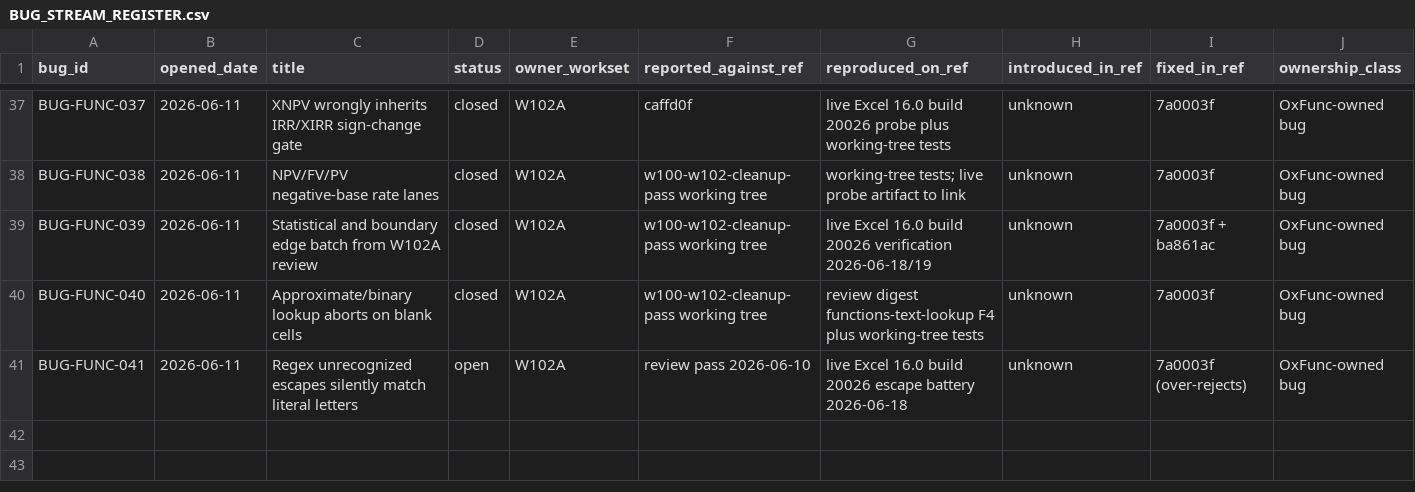
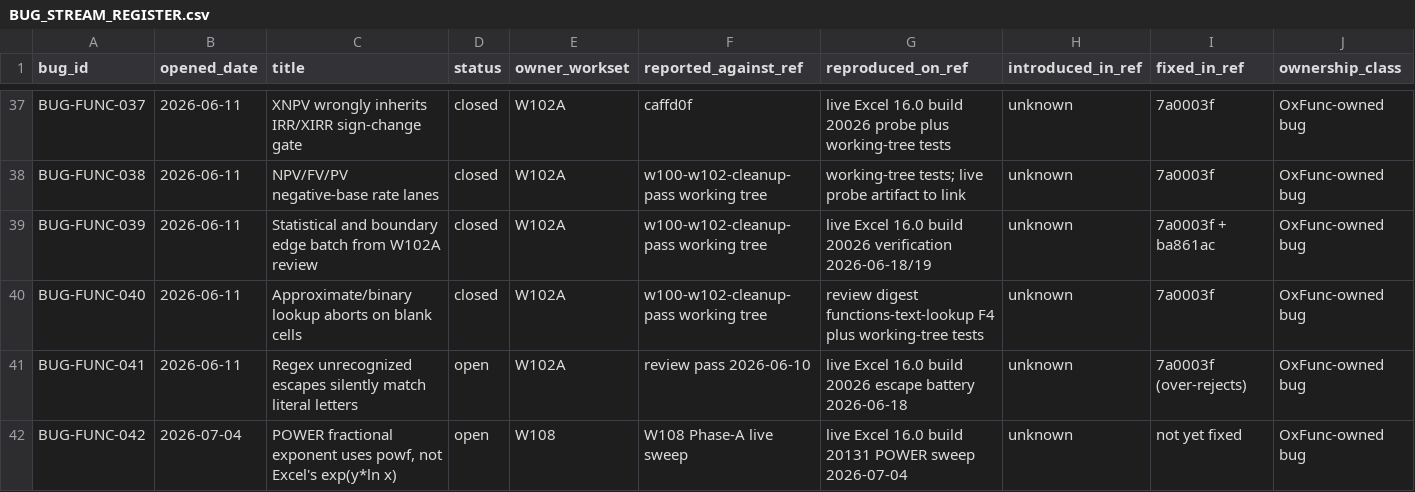
Before and after one commit to DnaCalc/OxFunc, a CSV file: docs/bugs/BUG_STREAM_REGISTER.csv, drawn as a sheet; only a part is shown, gaps mark what is left out; rows hold the shown columns only; the diff names each change by its address in the sheet, - before the commit and + after, or states it on an @@ line.

```diff
--- a/docs/bugs/BUG_STREAM_REGISTER.csv
+++ b/docs/bugs/BUG_STREAM_REGISTER.csv
+row 42: BUG-FUNC-042 | 2026-07-04 | POWER fractional exponent uses powf, not Excel's exp(y*ln x) | open | W108 | W108 Phase-A live sweep | live Excel 16.0 build 20131 POWER sweep 2026-07-04 | unknown | not yet fixed | OxFunc-owned bug
```
Also changed, not shown: 2 other files.
